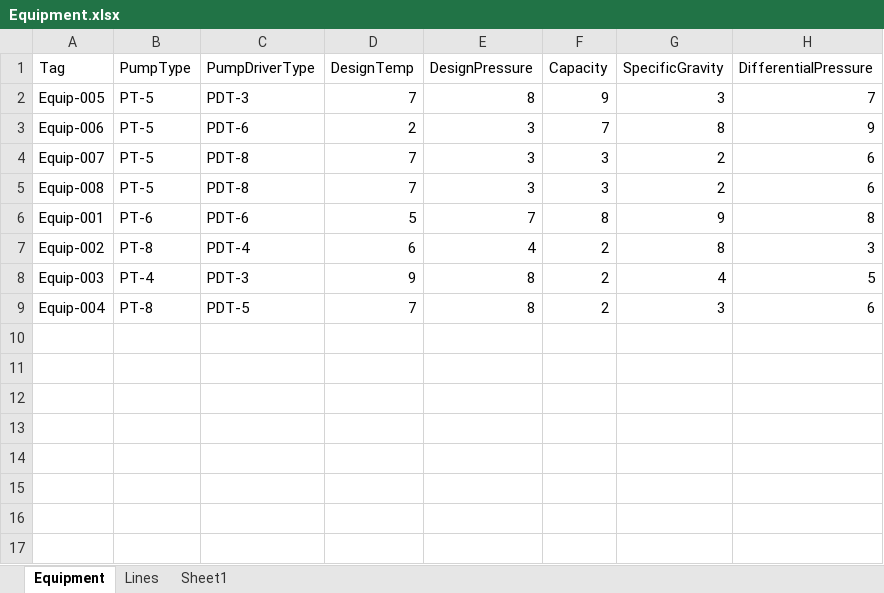
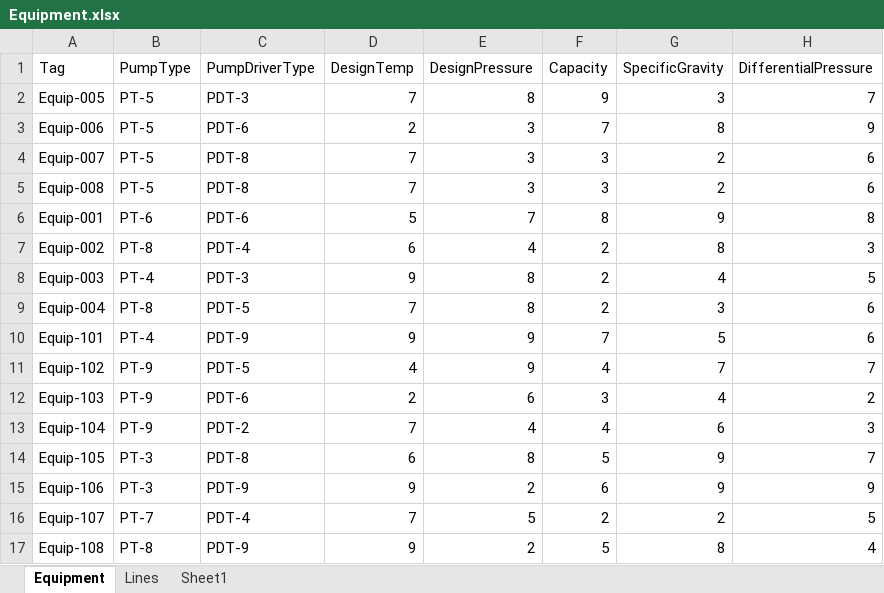
Before and after one commit to heyena/iring-tools, an Excel workbook: branches/datalayers/SpreadsheetDatalayer/SpreadsheetDataLayer.NUnit/App_Data/Equipment.xlsx, sheet Equipment, drawn as a sheet; values as stored, in another font and other column widths than the file's, no borders; the diff names each change by its address in the sheet, - before the commit and + after, or states it on an @@ line.

```diff
--- a/branches/datalayers/SpreadsheetDatalayer/SpreadsheetDataLayer.NUnit/App_Data/Equipment.xlsx (sheet Equipment)
+++ b/branches/datalayers/SpreadsheetDatalayer/SpreadsheetDataLayer.NUnit/App_Data/Equipment.xlsx (sheet Equipment)
+row 10: Equip-101 | PT-4 | PDT-9 | 9 | 9 | 7 | 5 | 6
+row 11: Equip-102 | PT-9 | PDT-5 | 4 | 9 | 4 | 7 | 7
+row 12: Equip-103 | PT-9 | PDT-6 | 2 | 6 | 3 | 4 | 2
+row 13: Equip-104 | PT-9 | PDT-2 | 7 | 4 | 4 | 6 | 3
+row 14: Equip-105 | PT-3 | PDT-8 | 6 | 8 | 5 | 9 | 7
+row 15: Equip-106 | PT-3 | PDT-9 | 9 | 2 | 6 | 9 | 9
+row 16: Equip-107 | PT-7 | PDT-4 | 7 | 5 | 2 | 2 | 5
+row 17: Equip-108 | PT-8 | PDT-9 | 9 | 2 | 5 | 8 | 4
```
Also changed, not shown: 4 other files.
